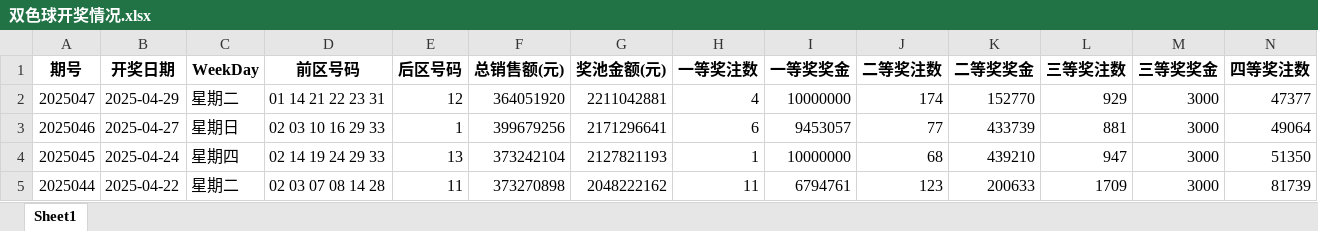
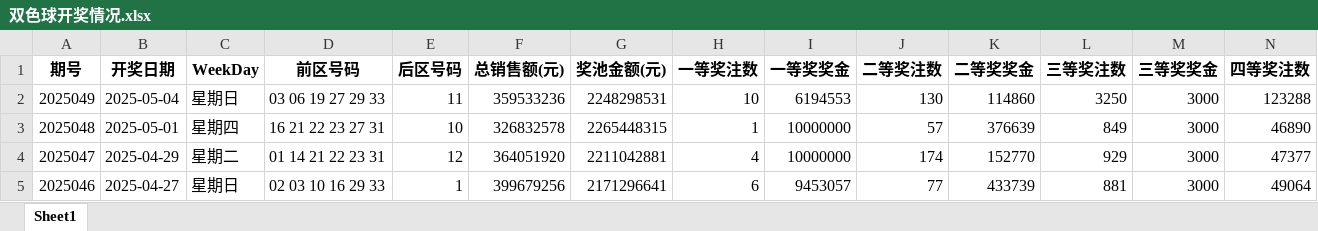
Before and after one commit to konglr/Lottery, an Excel workbook: 双色球开奖情况.xlsx, sheet Sheet1, drawn as a sheet; only a part is shown; the shorter side is filled out with more unchanged rows; values as stored, in another font and other column widths than the file's, no borders; rows hold the shown columns only; the diff names each change by its address in the sheet, - before the commit and + after, or states it on an @@ line.

```diff
--- a/双色球开奖情况.xlsx (sheet Sheet1)
+++ b/双色球开奖情况.xlsx (sheet Sheet1)
+row 2: 2025049 | 2025-05-04 | 星期日 | 03 06 19 27 29 33 | 11 | 359533236 | 2248298531 | 10 | 6194553 | 130 | 114860 | 3250 | 3000 | 123288
+row 3: 2025048 | 2025-05-01 | 星期四 | 16 21 22 23 27 31 | 10 | 326832578 | 2265448315 | 1 | 10000000 | 57 | 376639 | 849 | 3000 | 46890
```
Also changed, not shown: 1 other file.
